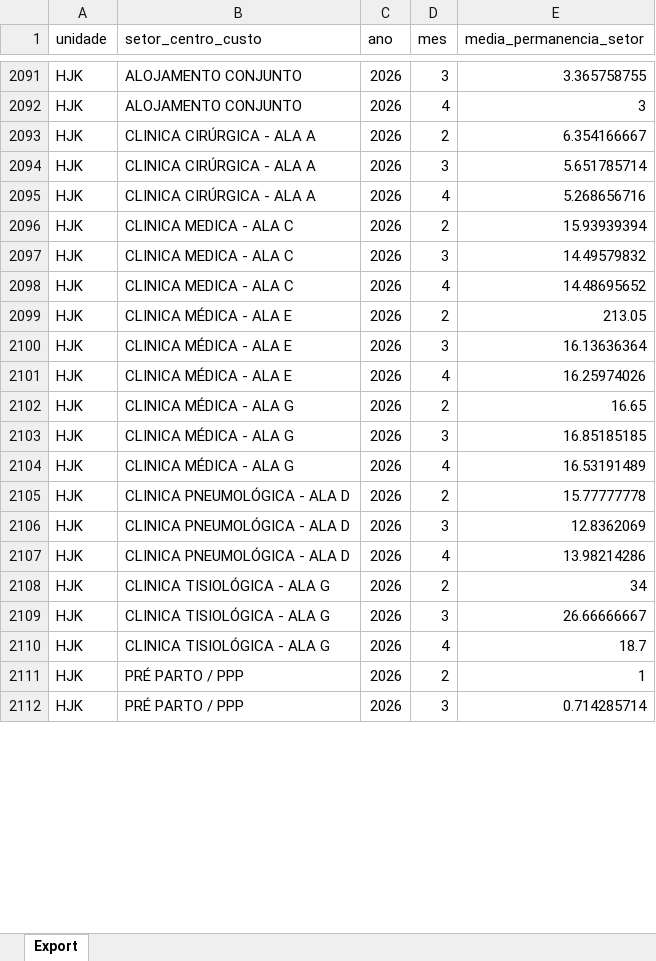
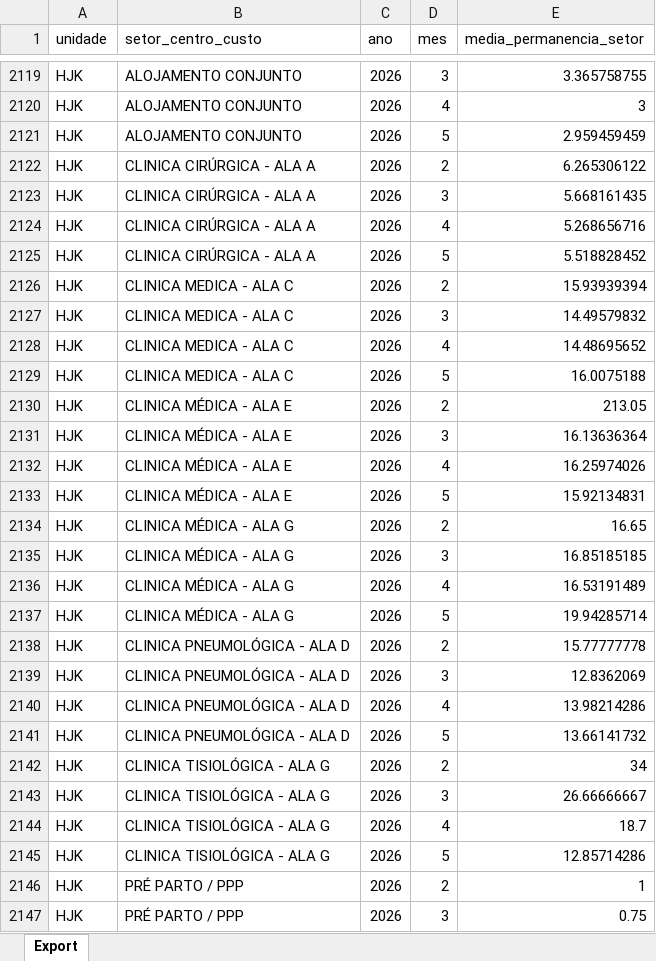
Before and after one commit to transparencia-mg/fhemig_media-permanencia-setor-hospitalar, an Excel workbook: upload/mp_setor.xlsx, sheet Export, drawn as a sheet; only a part is shown, gaps mark what is left out; values as stored, in another font and other column widths than the file's, no borders; addresses are those after the commit; the diff covers the shown part only; the diff names each change by its address in the sheet, - before the commit and + after, or states it on an @@ line.

Commit message:
Carregando dados de maio/2026

```diff
--- a/upload/mp_setor.xlsx (sheet Export)
+++ b/upload/mp_setor.xlsx (sheet Export)
+row 2121: HJK | ALOJAMENTO CONJUNTO | 2026 | 5 | 2.959459459
-E2122 (media_permanencia_setor): 6.354166667
+E2122 (media_permanencia_setor): 6.265306122
-E2123 (media_permanencia_setor): 5.651785714
+E2123 (media_permanencia_setor): 5.668161435
+row 2125: HJK | CLINICA CIRÚRGICA - ALA A | 2026 | 5 | 5.518828452
+row 2129: HJK | CLINICA MEDICA - ALA C | 2026 | 5 | 16.0075188
+row 2133: HJK | CLINICA MÉDICA - ALA E | 2026 | 5 | 15.92134831
+row 2137: HJK | CLINICA MÉDICA - ALA G | 2026 | 5 | 19.94285714
+row 2141: HJK | CLINICA PNEUMOLÓGICA - ALA D | 2026 | 5 | 13.66141732
+row 2145: HJK | CLINICA TISIOLÓGICA - ALA G | 2026 | 5 | 12.85714286
-E2147 (media_permanencia_setor): 0.714285714
+E2147 (media_permanencia_setor): 0.75
```
Also changed, not shown: 96 added rows and 11 edited cells elsewhere in this sheet.
